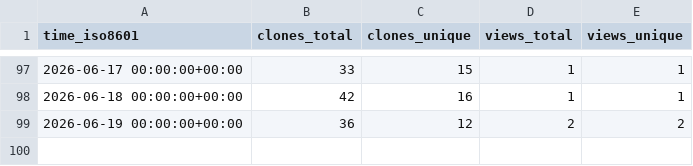
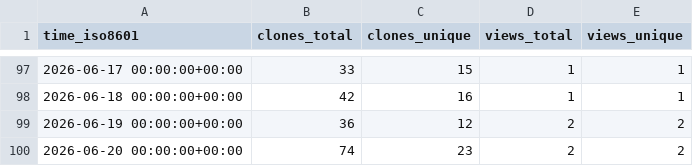
Before and after one commit to xiu14/st-first-message, a CSV file: xiu14/st-first-message/ghrs-data/views_clones_aggregate.csv, drawn as a sheet; only a part is shown, gaps mark what is left out.

```diff
--- a/xiu14/st-first-message/ghrs-data/views_clones_aggregate.csv
+++ b/xiu14/st-first-message/ghrs-data/views_clones_aggregate.csv
@@ -99 +99,2 @@ time_iso8601,clones_total,clones_unique,views_total,views_unique
 2026-06-19 00:00:00+00:00,36,12,2,2
+2026-06-20 00:00:00+00:00,74,23,2,2
```
Also changed, not shown: 1 other file.
